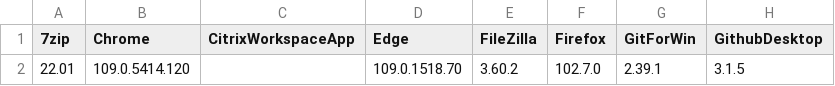
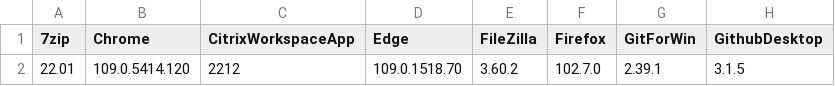
Before and after one commit to Grips001/beholder, a CSV file: versions.csv, drawn as a sheet; only a part is shown; the diff names each change by its address in the sheet, - before the commit and + after, or states it on an @@ line.

```diff
--- a/versions.csv
+++ b/versions.csv
-C2 (CitrixWorkspaceApp): (empty)
+C2 (CitrixWorkspaceApp): 2212
```
Also changed, not shown: 4 other files.
